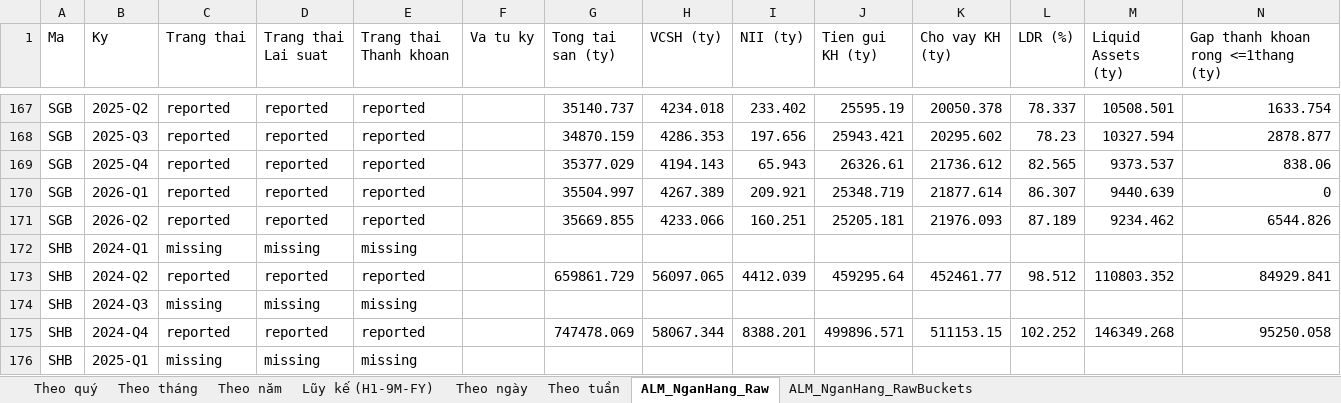
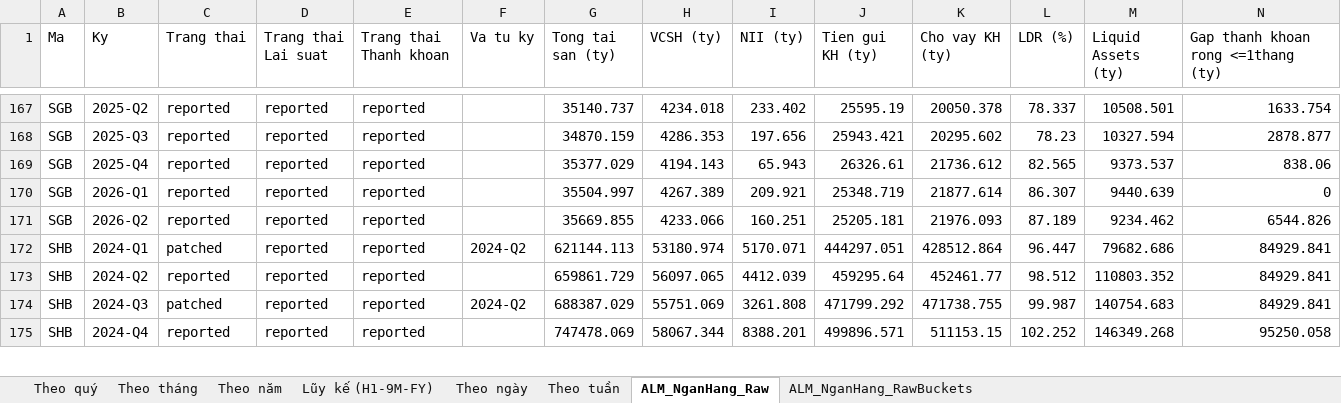
Before and after one commit to Truongutc/Phan-tich-FA, an Excel workbook: Bao cao/VIMO/VIMO_Lich_Su_Chi_So.xlsx, sheet ALM_NganHang_Raw, drawn as a sheet; only a part is shown, gaps mark what is left out; values as stored, in another font and other column widths than the file's, no borders; removed rows and columns are numbered as before the commit, all else as after; rows hold the shown columns only; the diff covers the shown part only; the diff names each change by its address in the sheet, - before the commit and + after, or states it on an @@ line.

```diff
--- a/Bao cao/VIMO/VIMO_Lich_Su_Chi_So.xlsx (sheet ALM_NganHang_Raw)
+++ b/Bao cao/VIMO/VIMO_Lich_Su_Chi_So.xlsx (sheet ALM_NganHang_Raw)
-row 172: SHB | 2024-Q1 | missing | missing | missing
+row 172: SHB | 2024-Q1 | patched | reported | reported | 2024-Q2 | 621144.113 | 53180.974 | 5170.071 | 444297.051 | 428512.864 | 96.447 | 79682.686 | 84929.841
-row 174: SHB | 2024-Q3 | missing | missing | missing
+row 174: SHB | 2024-Q3 | patched | reported | reported | 2024-Q2 | 688387.029 | 55751.069 | 3261.808 | 471799.292 | 471738.755 | 99.987 | 140754.683 | 84929.841
-row 176: SHB | 2025-Q1 | missing | missing | missing
```
Also changed, not shown: 4 added rows, 3 removed rows and 34 edited cells elsewhere in this sheet, sheet ALM_NganHang_RawBuckets, 5 other files.
